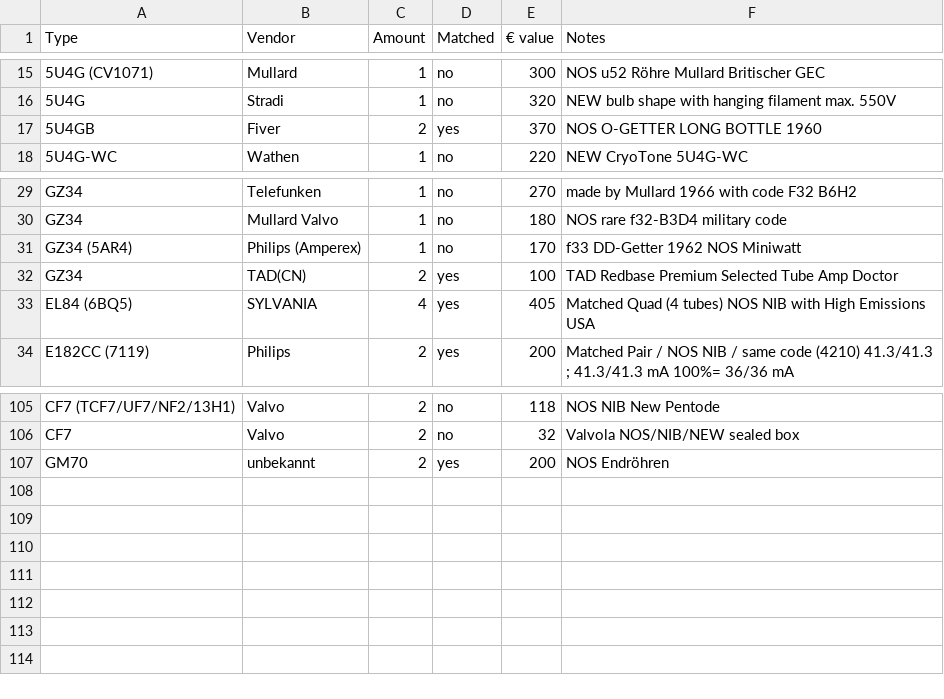
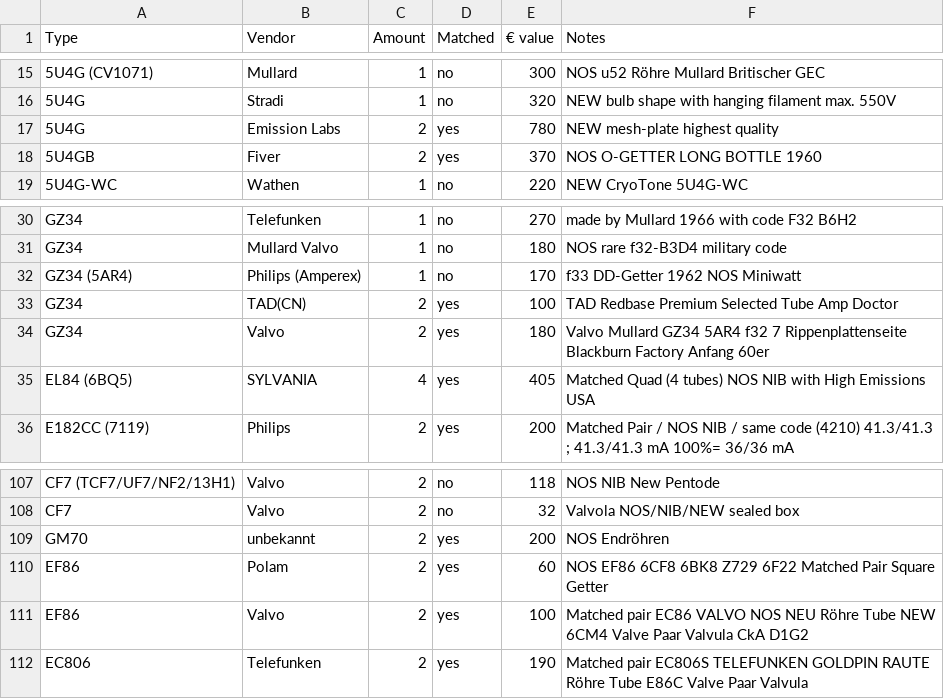
Before and after one commit to geraldfehringer/hificouching, a CSV file: _data/tubeinventory.csv, drawn as a sheet; only a part is shown, gaps mark what is left out.

Commit message:
Update tubeinventory.csv

```diff
--- a/_data/tubeinventory.csv
+++ b/_data/tubeinventory.csv
@@ -16,2 +16,3 @@ Type,Vendor,Amount,Matched,€ value,Notes
 5U4G,Stradi,1,no,320,NEW bulb shape with hanging filament max. 550V
+5U4G,Emission Labs,2,yes,780,NEW mesh-plate highest quality
 5U4GB,Fiver,2,yes,370,NOS O-GETTER LONG BOTTLE 1960
@@ -32,2 +33,3 @@ GZ34 (5AR4),Philips (Amperex),1,no,170,f33 DD-Getter 1962 NOS Miniwatt
 GZ34,TAD(CN),2,yes,100,TAD Redbase Premium Selected Tube Amp Doctor
+GZ34,Valvo,2,yes,180,Valvo Mullard GZ34 5AR4 f32 7 Rippenplattenseite Blackburn Factory Anfang 60er
 EL84 (6BQ5),SYLVANIA,4,yes,405,Matched Quad (4 tubes) NOS NIB with High Emissions USA
@@ -107 +109,4 @@ CF7,Valvo,2,no,32,Valvola NOS/NIB/NEW sealed box
 GM70,unbekannt,2,yes,200,NOS Endröhren
+EF86,Polam,2,yes,60,NOS EF86 6CF8 6BK8 Z729 6F22 Matched Pair Square Getter
+EF86,Valvo,2,yes,100,Matched pair EC86 VALVO NOS NEU Röhre Tube NEW 6CM4 Valve Paar Valvula CkA D1G2
+EC806,Telefunken,2,yes,190,Matched pair EC806S TELEFUNKEN GOLDPIN RAUTE Röhre Tube E86C Valve Paar Valvula
```
